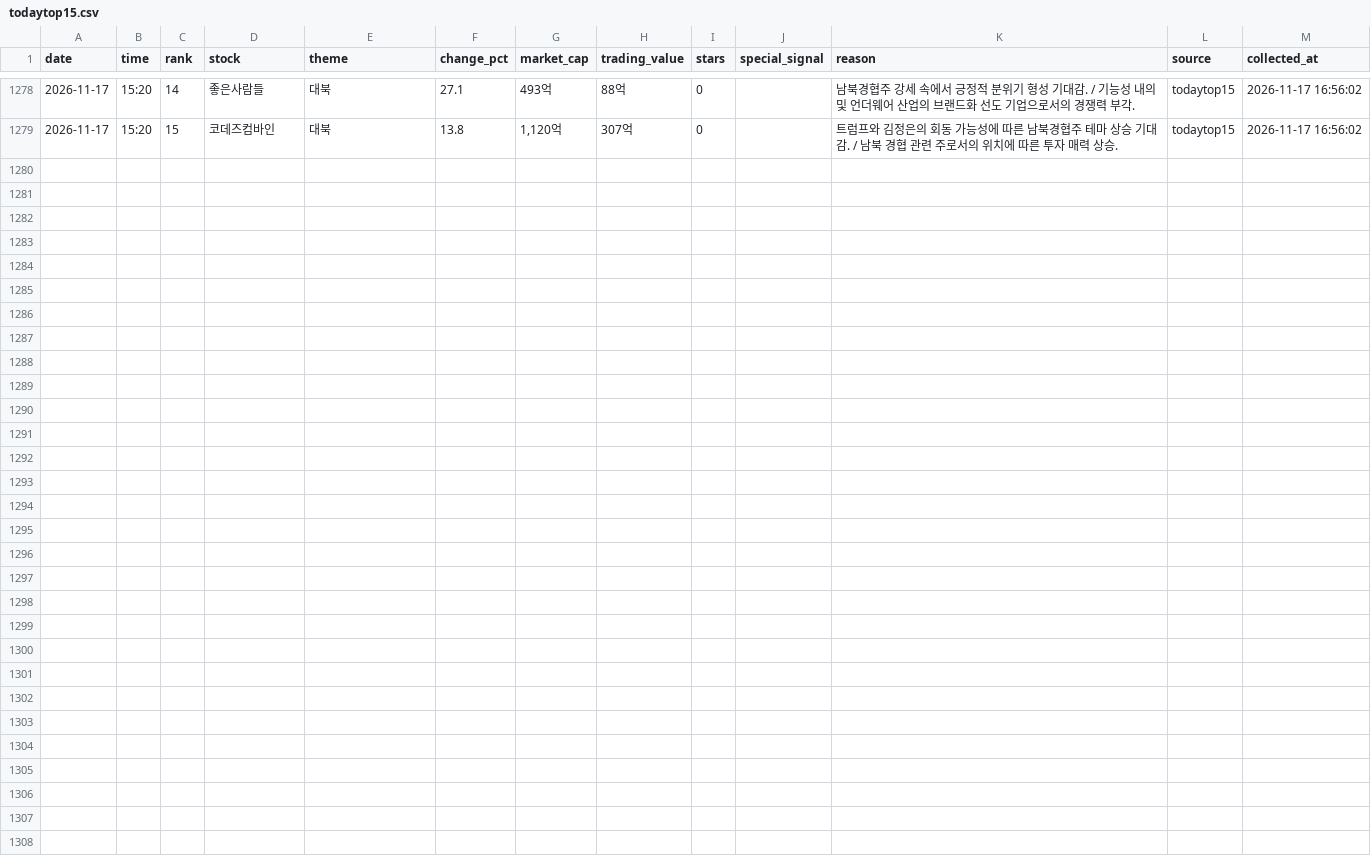
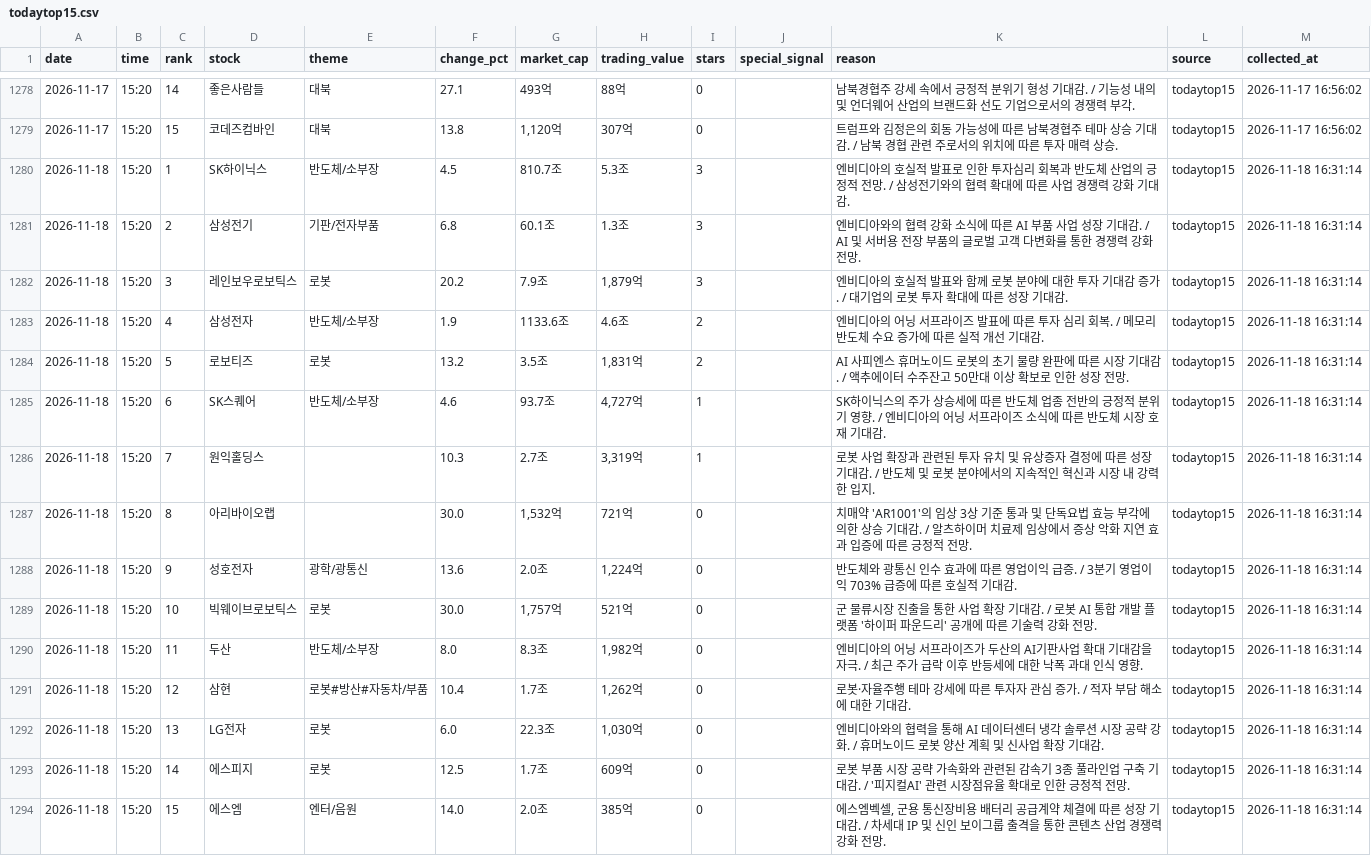
Before and after one commit to jinzhensheng-hash/awakeplus-dashboard, a CSV file: awakeplus/data/todaytop15.csv, drawn as a sheet; only a part is shown, gaps mark what is left out.

```diff
--- a/awakeplus/data/todaytop15.csv
+++ b/awakeplus/data/todaytop15.csv
@@ -1279 +1279,16 @@
 2026-11-17,15:20,15,코데즈컴바인,대북,13.8,"1,120억",307억,0,,트럼프와 김정은의 회동 가능성에 따른 남북경협주 테마 상승 기대감. / 남북 경협 관련 주로서의 위치에 따른 투자 매력 상승.,todaytop15,2026-11-17 16:56:02
+2026-11-18,15:20,1,SK하이닉스,반도체/소부장,4.5,810.7조,5.3조,3,,엔비디아의 호실적 발표로 인한 투자심리 회복과 반도체 산업의 긍정적 전망. / 삼성전기와의 협력 확대에 따른 사업 경쟁력 강화 기대감.,todaytop15,2026-11-18 16:31:14
+2026-11-18,15:20,2,삼성전기,기판/전자부품,6.8,60.1조,1.3조,3,,엔비디아와의 협력 강화 소식에 따른 AI 부품 사업 성장 기대감. / AI 및 서버용 전장 부품의 글로벌 고객 다변화를 통한 경쟁력 강화 전망.,todaytop15,2026-11-18 16:31:14
+2026-11-18,15:20,3,레인보우로보틱스,로봇,20.2,7.9조,"1,879억",3,,엔비디아의 호실적 발표와 함께 로봇 분야에 대한 투자 기대감 증가. / 대기업의 로봇 투자 확대에 따른 성장 기대감.,todaytop15,2026-11-18 16:31:14
+2026-11-18,15:20,4,삼성전자,반도체/소부장,1.9,1133.6조,4.6조,2,,엔비디아의 어닝 서프라이즈 발표에 따른 투자 심리 회복. / 메모리 반도체 수요 증가에 따른 실적 개선 기대감.,todaytop15,2026-11-18 16:31:14
+2026-11-18,15:20,5,로보티즈,로봇,13.2,3.5조,"1,831억",2,,AI 사피엔스 휴머노이드 로봇의 초기 물량 완판에 따른 시장 기대감. / 액추에이터 수주잔고 50만대 이상 확보로 인한 성장 전망.,todaytop15,2026-11-18 16:31:14
+2026-11-18,15:20,6,SK스퀘어,반도체/소부장,4.6,93.7조,"4,727억",1,,SK하이닉스의 주가 상승세에 따른 반도체 업종 전반의 긍정적 분위기 영향. / 엔비디아의 어닝 서프라이즈 소식에 따른 반도체 시장 호재 기대감.,todaytop15,2026-11-18 16:31:14
+2026-11-18,15:20,7,원익홀딩스,,10.3,2.7조,"3,319억",1,,로봇 사업 확장과 관련된 투자 유치 및 유상증자 결정에 따른 성장 기대감. / 반도체 및 로봇 분야에서의 지속적인 혁신과 시장 내 강력한 입지.,todaytop15,2026-11-18 16:31:14
+2026-11-18,15:20,8,아리바이오랩,,30.0,"1,532억",721억,0,,치매약 'AR1001'의 임상 3상 기준 통과 및 단독요법 효능 부각에 의한 상승 기대감. / 알츠하이머 치료제 임상에서 증상 악화 지연 효과 입증에 따른 긍정적 전망.,todaytop15,2026-11-18 16:31:14
+2026-11-18,15:20,9,성호전자,광학/광통신,13.6,2.0조,"1,224억",0,,반도체와 광통신 인수 효과에 따른 영업이익 급증. / 3분기 영업이익 703% 급증에 따른 호실적 기대감.,todaytop15,2026-11-18 16:31:14
+2026-11-18,15:20,10,빅웨이브로보틱스,로봇,30.0,"1,757억",521억,0,,군 물류시장 진출을 통한 사업 확장 기대감. / 로봇 AI 통합 개발 플랫폼 '하이퍼 파운드리' 공개에 따른 기술력 강화 전망.,todaytop15,2026-11-18 16:31:14
+2026-11-18,15:20,11,두산,반도체/소부장,8.0,8.3조,"1,982억",0,,엔비디아의 어닝 서프라이즈가 두산의 AI기판사업 확대 기대감을 자극. / 최근 주가 급락 이후 반등세에 대한 낙폭 과대 인식 영향.,todaytop15,2026-11-18 16:31:14
+2026-11-18,15:20,12,삼현,로봇#방산#자동차/부품,10.4,1.7조,"1,262억",0,,로봇·자율주행 테마 강세에 따른 투자자 관심 증가. / 적자 부담 해소에 대한 기대감.,todaytop15,2026-11-18 16:31:14
+2026-11-18,15:20,13,LG전자,로봇,6.0,22.3조,"1,030억",0,,엔비디아와의 협력을 통해 AI 데이터센터 냉각 솔루션 시장 공략 강화. / 휴머노이드 로봇 양산 계획 및 신사업 확장 기대감.,todaytop15,2026-11-18 16:31:14
+2026-11-18,15:20,14,에스피지,로봇,12.5,1.7조,609억,0,,로봇 부품 시장 공략 가속화와 관련된 감속기 3종 풀라인업 구축 기대감. / '피지컬AI' 관련 시장점유율 확대로 인한 긍정적 전망.,todaytop15,2026-11-18 16:31:14
+2026-11-18,15:20,15,에스엠,엔터/음원,14.0,2.0조,385억,0,,"에스엠벡셀, 군용 통신장비용 배터리 공급계약 체결에 따른 성장 기대감. / 차세대 IP 및 신인 보이그룹 출격을 통한 콘텐츠 산업 경쟁력 강화 전망.",todaytop15,2026-11-18 16:31:14
```
Also changed, not shown: awakeplus/data/newhigh.csv, awakeplus/data/posts.csv, 2 other files.
